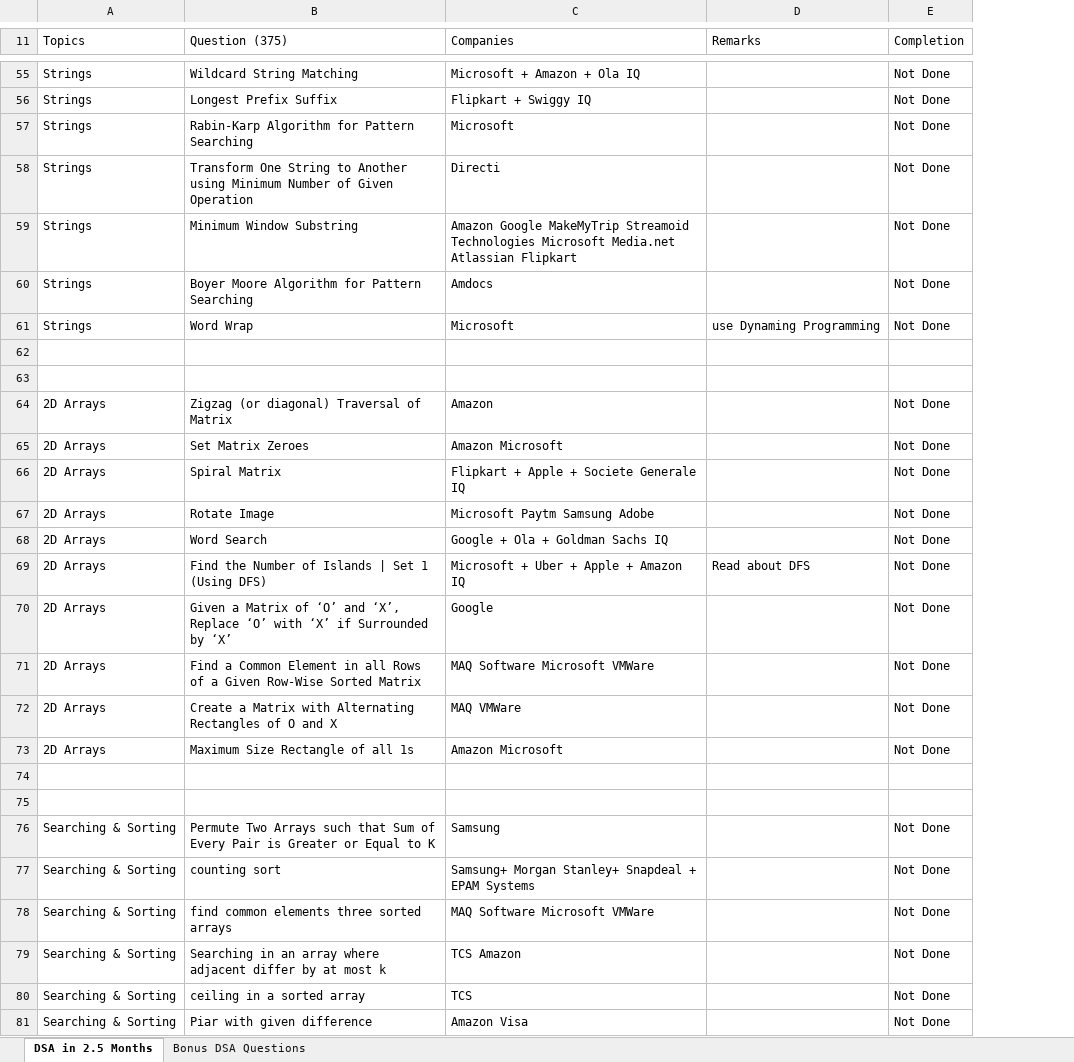
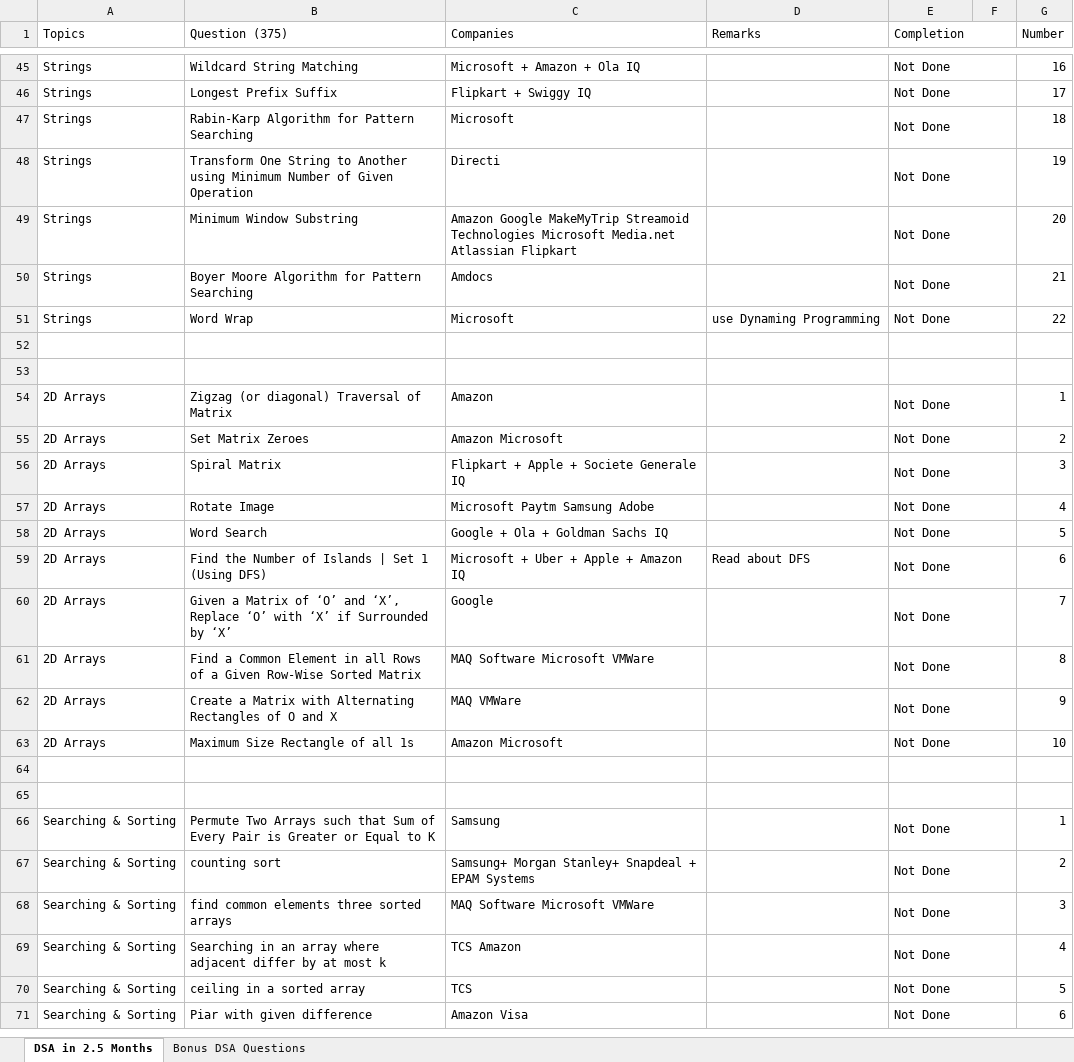
Before and after one commit to Onkar20018/DSA, an Excel workbook: DSA by Shradha Didi & Aman Bhaiya.xlsx, sheet DSA in 2.5 Months, drawn as a sheet; only a part is shown, gaps mark what is left out; values as stored, in another font and other column widths than the file's, no cell formats; conditional formats not drawn; addresses are those after the commit; the diff covers the shown part only; the diff names each change by its address in the sheet, - before the commit and + after, or states it on an @@ line.

```diff
--- a/DSA by Shradha Didi & Aman Bhaiya.xlsx (sheet DSA in 2.5 Months)
+++ b/DSA by Shradha Didi & Aman Bhaiya.xlsx (sheet DSA in 2.5 Months)
+column F, empty
+column G (Number), rows 45-71: 16 | 17 | 18 | 19 | 20 | 21 | 22 |  |  | 1 | 2 | 3 | 4 | 5 | 6 | 7 | 8 | 9 | 10 |  |  | 1 | 2 | 3 | 4 | 5 | 6
+E1:F1 merged
+E45:F45 merged
+E46:F46 merged
+E47:F47 merged
+E48:F48 merged
+E49:F49 merged
+E50:F50 merged
+E51:F51 merged
+E52:F52 merged
+E53:F53 merged
+E54:F54 merged
+E55:F55 merged
+E56:F56 merged
+E57:F57 merged
+E58:F58 merged
+E59:F59 merged
+E60:F60 merged
+E61:F61 merged
+E62:F62 merged
+E63:F63 merged
+E64:F64 merged
+E65:F65 merged
+E66:F66 merged
+E67:F67 merged
+E68:F68 merged
+E69:F69 merged
+E70:F70 merged
+E71:F71 merged
```
Also changed, not shown: 10 removed rows, 1 edited cell and merged cells elsewhere in this sheet, cell formats, 1 other file.
